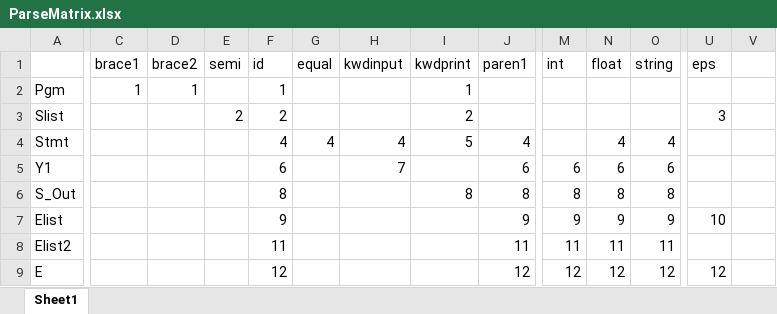
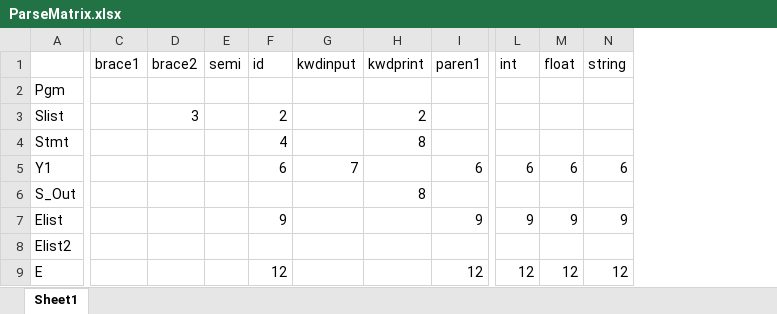
Before and after one commit to aeblskiver/A2Compiler, an Excel workbook: ParseMatrix.xlsx, sheet Sheet1, drawn as a sheet; only a part is shown, gaps mark what is left out; values as stored, in another font and other column widths than the file's, no borders; removed rows and columns are numbered as before the commit, all else as after; the diff covers the shown part only; the diff names each change by its address in the sheet, - before the commit and + after, or states it on an @@ line.

Commit message:
Fixed parse table

```diff
--- a/ParseMatrix.xlsx (sheet Sheet1)
+++ b/ParseMatrix.xlsx (sheet Sheet1)
-column G (equal), row 4: 4
-column U (eps), rows 3-9: 3 |  |  |  | 10 |  | 12
-column V, empty
-C2 (brace1): 1
+C2 (brace1): (empty)
-D2 (brace2): 1
+D2 (brace2): (empty)
-F2 (id): 1
+F2 (id): (empty)
-H2 (kwdprint): 1
+H2 (kwdprint): (empty)
-D3 (brace2): (empty)
+D3 (brace2): 3
-E3 (semi): 2
+E3 (semi): (empty)
-G4 (kwdinput): 4
+G4 (kwdinput): (empty)
-H4 (kwdprint): 5
+H4 (kwdprint): 8
-I4 (paren1): 4
+I4 (paren1): (empty)
-M4 (float): 4
+M4 (float): (empty)
-N4 (string): 4
+N4 (string): (empty)
-F6 (id): 8
+F6 (id): (empty)
-I6 (paren1): 8
+I6 (paren1): (empty)
-L6 (int): 8
+L6 (int): (empty)
-M6 (float): 8
+M6 (float): (empty)
-N6 (string): 8
+N6 (string): (empty)
-F8 (id): 11
+F8 (id): (empty)
-I8 (paren1): 11
+I8 (paren1): (empty)
-L8 (int): 11
+L8 (int): (empty)
-M8 (float): 11
+M8 (float): (empty)
-N8 (string): 11
+N8 (string): (empty)
```
Also changed, not shown: 23 edited cells elsewhere in this sheet.
